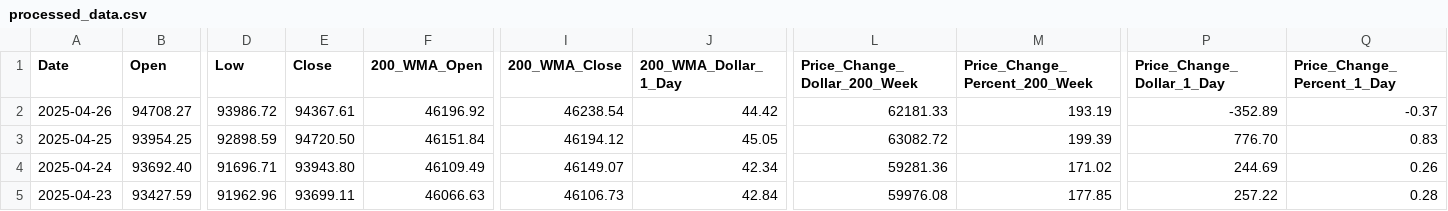
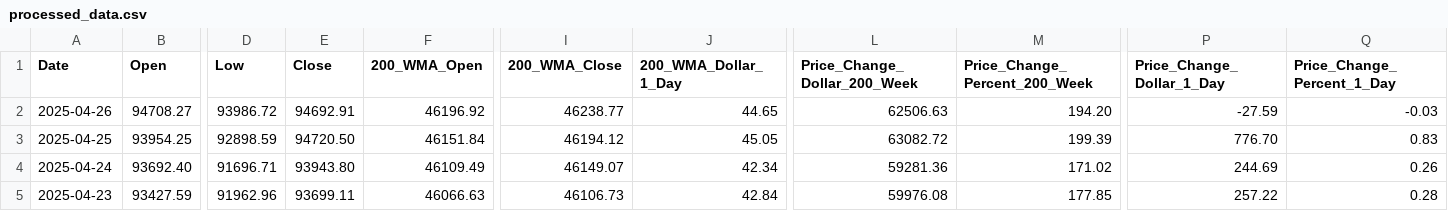
Before and after one commit to bitcoin-tools/btracker, a CSV file: processed_data.csv, drawn as a sheet; only a part is shown, gaps mark what is left out; the diff names each change by its address in the sheet, - before the commit and + after, or states it on an @@ line.

```diff
--- a/processed_data.csv
+++ b/processed_data.csv
-E2 (Close): 94367.61
+E2 (Close): 94692.91
-I2 (200_WMA_Close): 46238.54
+I2 (200_WMA_Close): 46238.77
-J2 (200_WMA_Dollar_1_Day): 44.42
+J2 (200_WMA_Dollar_1_Day): 44.65
-L2 (Price_Change_Dollar_200_Week): 62181.33
+L2 (Price_Change_Dollar_200_Week): 62506.63
-M2 (Price_Change_Percent_200_Week): 193.19
+M2 (Price_Change_Percent_200_Week): 194.20
-P2 (Price_Change_Dollar_1_Day): -352.89
+P2 (Price_Change_Dollar_1_Day): -27.59
-Q2 (Price_Change_Percent_1_Day): -0.37
+Q2 (Price_Change_Percent_1_Day): -0.03
```
Also changed, not shown: 1 other file.
